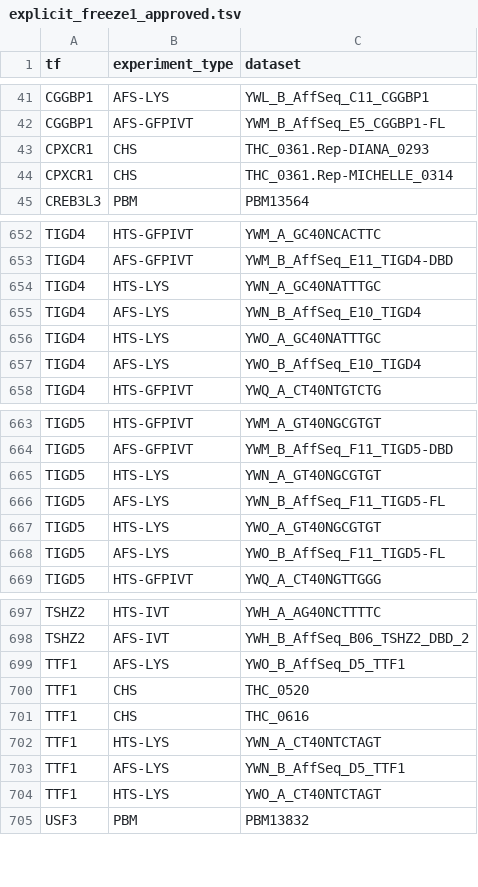
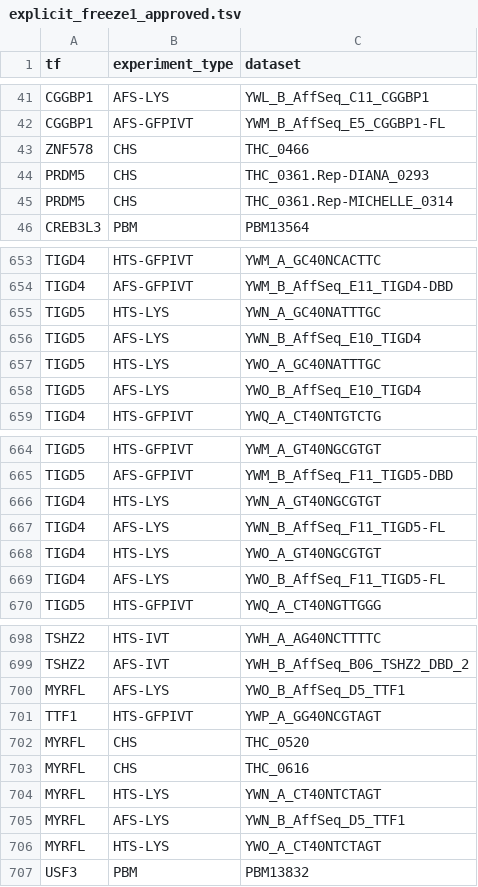
Before and after one commit to autosome-ru/greco-bit-data-processing, a TSV file: source_data_meta/shared/explicit_freeze1_approved.tsv, drawn as a sheet; only a part is shown, gaps mark what is left out; the diff covers the shown part only.

Commit message:
fix 'explicit_freeze*' files which describe selected datasets

```diff
--- a/source_data_meta/shared/explicit_freeze1_approved.tsv
+++ b/source_data_meta/shared/explicit_freeze1_approved.tsv
@@ -42,4 +42,5 @@ CGGBP1	AFS-LYS	YWL_B_AffSeq_C11_CGGBP1
 CGGBP1	AFS-GFPIVT	YWM_B_AffSeq_E5_CGGBP1-FL
-CPXCR1	CHS	THC_0361.Rep-DIANA_0293
-CPXCR1	CHS	THC_0361.Rep-MICHELLE_0314
+ZNF578	CHS	THC_0466
+PRDM5	CHS	THC_0361.Rep-DIANA_0293
+PRDM5	CHS	THC_0361.Rep-MICHELLE_0314
 CREB3L3	PBM	PBM13564
@@ -653,6 +654,6 @@ TIGD4	HTS-GFPIVT	YWM_A_GC40NCACTTC
 TIGD4	AFS-GFPIVT	YWM_B_AffSeq_E11_TIGD4-DBD
-TIGD4	HTS-LYS	YWN_A_GC40NATTTGC
-TIGD4	AFS-LYS	YWN_B_AffSeq_E10_TIGD4
-TIGD4	HTS-LYS	YWO_A_GC40NATTTGC
-TIGD4	AFS-LYS	YWO_B_AffSeq_E10_TIGD4
+TIGD5	HTS-LYS	YWN_A_GC40NATTTGC
+TIGD5	AFS-LYS	YWN_B_AffSeq_E10_TIGD4
+TIGD5	HTS-LYS	YWO_A_GC40NATTTGC
+TIGD5	AFS-LYS	YWO_B_AffSeq_E10_TIGD4
 TIGD4	HTS-GFPIVT	YWQ_A_CT40NTGTCTG
@@ -664,6 +665,6 @@ TIGD5	HTS-GFPIVT	YWM_A_GT40NGCGTGT
 TIGD5	AFS-GFPIVT	YWM_B_AffSeq_F11_TIGD5-DBD
-TIGD5	HTS-LYS	YWN_A_GT40NGCGTGT
-TIGD5	AFS-LYS	YWN_B_AffSeq_F11_TIGD5-FL
-TIGD5	HTS-LYS	YWO_A_GT40NGCGTGT
-TIGD5	AFS-LYS	YWO_B_AffSeq_F11_TIGD5-FL
+TIGD4	HTS-LYS	YWN_A_GT40NGCGTGT
+TIGD4	AFS-LYS	YWN_B_AffSeq_F11_TIGD5-FL
+TIGD4	HTS-LYS	YWO_A_GT40NGCGTGT
+TIGD4	AFS-LYS	YWO_B_AffSeq_F11_TIGD5-FL
 TIGD5	HTS-GFPIVT	YWQ_A_CT40NGTTGGG
@@ -698,8 +699,9 @@ TSHZ2	HTS-IVT	YWH_A_AG40NCTTTTC
 TSHZ2	AFS-IVT	YWH_B_AffSeq_B06_TSHZ2_DBD_2
-TTF1	AFS-LYS	YWO_B_AffSeq_D5_TTF1
-TTF1	CHS	THC_0520
-TTF1	CHS	THC_0616
-TTF1	HTS-LYS	YWN_A_CT40NTCTAGT
-TTF1	AFS-LYS	YWN_B_AffSeq_D5_TTF1
-TTF1	HTS-LYS	YWO_A_CT40NTCTAGT
+MYRFL	AFS-LYS	YWO_B_AffSeq_D5_TTF1
+TTF1	HTS-GFPIVT	YWP_A_GG40NCGTAGT
+MYRFL	CHS	THC_0520
+MYRFL	CHS	THC_0616
+MYRFL	HTS-LYS	YWN_A_CT40NTCTAGT
+MYRFL	AFS-LYS	YWN_B_AffSeq_D5_TTF1
+MYRFL	HTS-LYS	YWO_A_CT40NTCTAGT
 USF3	PBM	PBM13832
```
Also changed, not shown: 1 added row, 1 removed row and 3 edited cells elsewhere in this file, source_data_meta/shared/explicit_freeze1.tsv.
